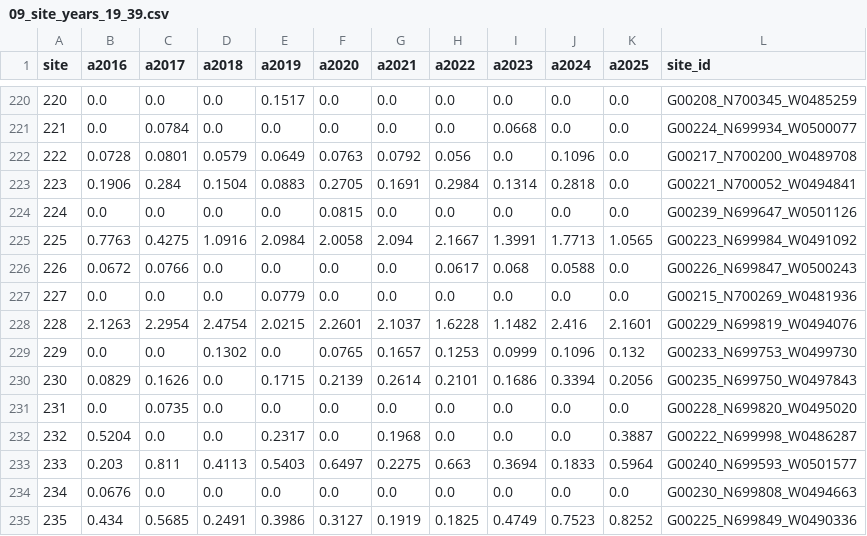
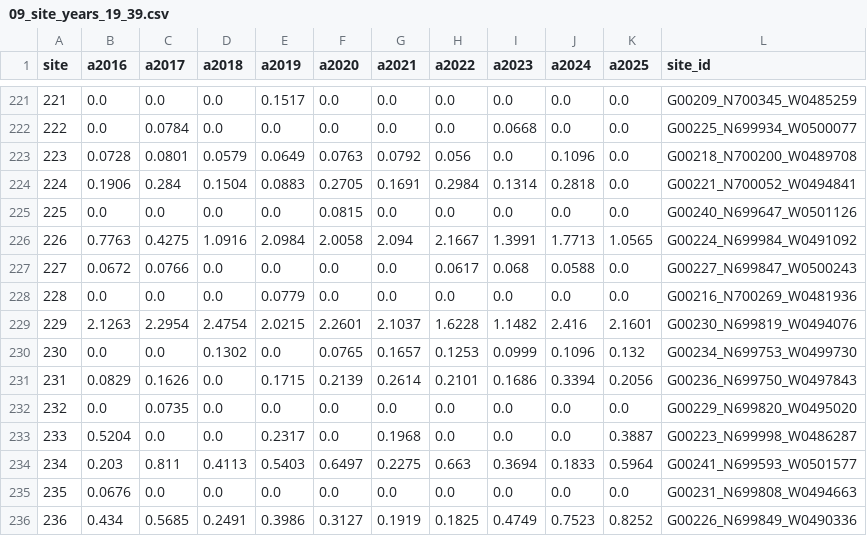
Before and after one commit to jharlanr/supraglacial-lakes, a CSV file: registry/v0.0-test/tile_19_39/09_site_years_19_39.csv, drawn as a sheet; only a part is shown, gaps mark what is left out; the diff covers the shown part only.

```diff
--- a/registry/v0.0-test/tile_19_39/09_site_years_19_39.csv
+++ b/registry/v0.0-test/tile_19_39/09_site_years_19_39.csv
@@ -220,16 +221,16 @@ site,a2016,a2017,a2018,a2019,a2020,a2021,a2022,a2023,a2024,a2025,site_id
-220,0.0,0.0,0.0,0.1517,0.0,0.0,0.0,0.0,0.0,0.0,G00208_N700345_W0485259
-221,0.0,0.0784,0.0,0.0,0.0,0.0,0.0,0.0668,0.0,0.0,G00224_N699934_W0500077
-222,0.0728,0.0801,0.0579,0.0649,0.0763,0.0792,0.056,0.0,0.1096,0.0,G00217_N700200_W0489708
-223,0.1906,0.284,0.1504,0.0883,0.2705,0.1691,0.2984,0.1314,0.2818,0.0,G00221_N700052_W0494841
-224,0.0,0.0,0.0,0.0,0.0815,0.0,0.0,0.0,0.0,0.0,G00239_N699647_W0501126
-225,0.7763,0.4275,1.0916,2.0984,2.0058,2.094,2.1667,1.3991,1.7713,1.0565,G00223_N699984_W0491092
-226,0.0672,0.0766,0.0,0.0,0.0,0.0,0.0617,0.068,0.0588,0.0,G00226_N699847_W0500243
-227,0.0,0.0,0.0,0.0779,0.0,0.0,0.0,0.0,0.0,0.0,G00215_N700269_W0481936
-228,2.1263,2.2954,2.4754,2.0215,2.2601,2.1037,1.6228,1.1482,2.416,2.1601,G00229_N699819_W0494076
-229,0.0,0.0,0.1302,0.0,0.0765,0.1657,0.1253,0.0999,0.1096,0.132,G00233_N699753_W0499730
-230,0.0829,0.1626,0.0,0.1715,0.2139,0.2614,0.2101,0.1686,0.3394,0.2056,G00235_N699750_W0497843
-231,0.0,0.0735,0.0,0.0,0.0,0.0,0.0,0.0,0.0,0.0,G00228_N699820_W0495020
-232,0.5204,0.0,0.0,0.2317,0.0,0.1968,0.0,0.0,0.0,0.3887,G00222_N699998_W0486287
-233,0.203,0.811,0.4113,0.5403,0.6497,0.2275,0.663,0.3694,0.1833,0.5964,G00240_N699593_W0501577
-234,0.0676,0.0,0.0,0.0,0.0,0.0,0.0,0.0,0.0,0.0,G00230_N699808_W0494663
-235,0.434,0.5685,0.2491,0.3986,0.3127,0.1919,0.1825,0.4749,0.7523,0.8252,G00225_N699849_W0490336
+221,0.0,0.0,0.0,0.1517,0.0,0.0,0.0,0.0,0.0,0.0,G00209_N700345_W0485259
+222,0.0,0.0784,0.0,0.0,0.0,0.0,0.0,0.0668,0.0,0.0,G00225_N699934_W0500077
+223,0.0728,0.0801,0.0579,0.0649,0.0763,0.0792,0.056,0.0,0.1096,0.0,G00218_N700200_W0489708
+224,0.1906,0.284,0.1504,0.0883,0.2705,0.1691,0.2984,0.1314,0.2818,0.0,G00221_N700052_W0494841
+225,0.0,0.0,0.0,0.0,0.0815,0.0,0.0,0.0,0.0,0.0,G00240_N699647_W0501126
+226,0.7763,0.4275,1.0916,2.0984,2.0058,2.094,2.1667,1.3991,1.7713,1.0565,G00224_N699984_W0491092
+227,0.0672,0.0766,0.0,0.0,0.0,0.0,0.0617,0.068,0.0588,0.0,G00227_N699847_W0500243
+228,0.0,0.0,0.0,0.0779,0.0,0.0,0.0,0.0,0.0,0.0,G00216_N700269_W0481936
+229,2.1263,2.2954,2.4754,2.0215,2.2601,2.1037,1.6228,1.1482,2.416,2.1601,G00230_N699819_W0494076
+230,0.0,0.0,0.1302,0.0,0.0765,0.1657,0.1253,0.0999,0.1096,0.132,G00234_N699753_W0499730
+231,0.0829,0.1626,0.0,0.1715,0.2139,0.2614,0.2101,0.1686,0.3394,0.2056,G00236_N699750_W0497843
+232,0.0,0.0735,0.0,0.0,0.0,0.0,0.0,0.0,0.0,0.0,G00229_N699820_W0495020
+233,0.5204,0.0,0.0,0.2317,0.0,0.1968,0.0,0.0,0.0,0.3887,G00223_N699998_W0486287
+234,0.203,0.811,0.4113,0.5403,0.6497,0.2275,0.663,0.3694,0.1833,0.5964,G00241_N699593_W0501577
+235,0.0676,0.0,0.0,0.0,0.0,0.0,0.0,0.0,0.0,0.0,G00231_N699808_W0494663
+236,0.434,0.5685,0.2491,0.3986,0.3127,0.1919,0.1825,0.4749,0.7523,0.8252,G00226_N699849_W0490336
```
Also changed, not shown: 1 added row, 1 removed row and 75 edited cells elsewhere in this file, registry/v0.0-test/tile_19_39/09_dunmire_crosswalk_19_39.csv, registry/v0.0-test/tile_19_39/09_registry_19_39.csv, 10 other files.
